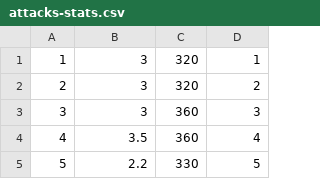
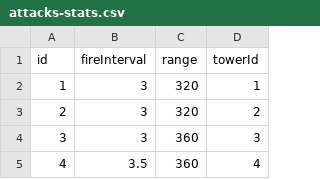
Before and after one commit to mithi/kingdom-rush-graphql, a CSV file: data/generated/csv/attacks-stats.csv, drawn as a sheet; only a part is shown; the shorter side is filled out with more unchanged rows; the diff names each change by its address in the sheet, - before the commit and + after, or states it on an @@ line.

```diff
--- a/data/generated/csv/attacks-stats.csv
+++ b/data/generated/csv/attacks-stats.csv
+row 1: id | fireInterval | range | towerId
```
Also changed, not shown: data/generated/csv/abilities.csv, data/generated/csv/barracks-stats.csv, 6 other files.
